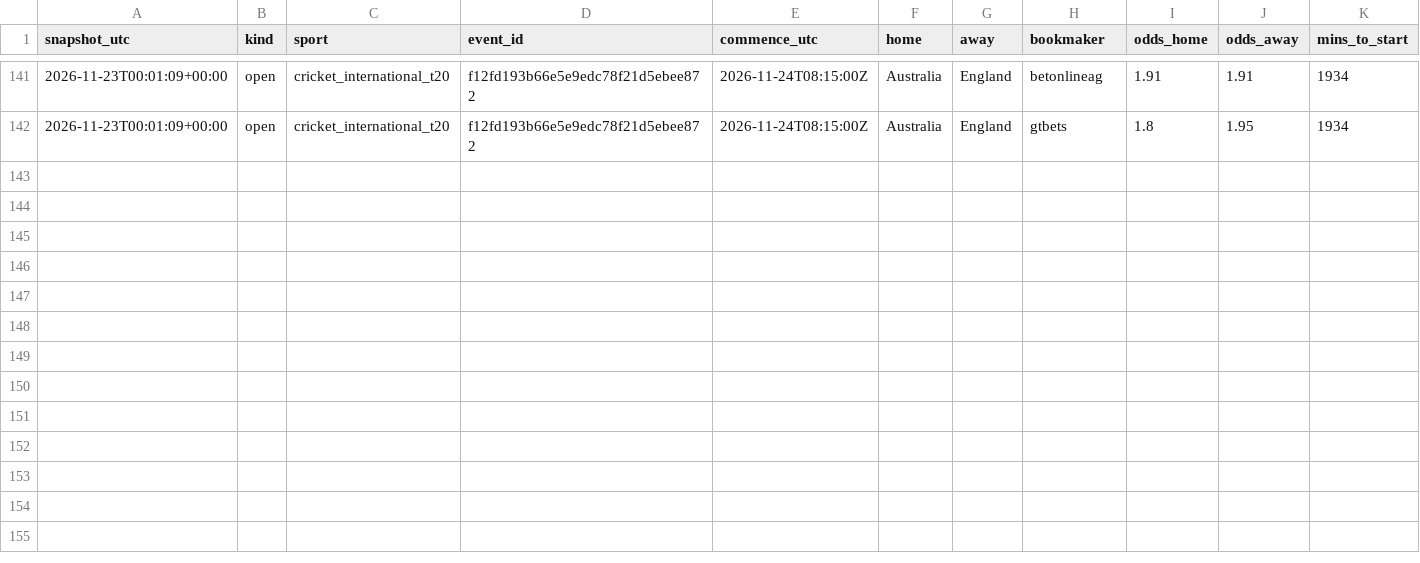
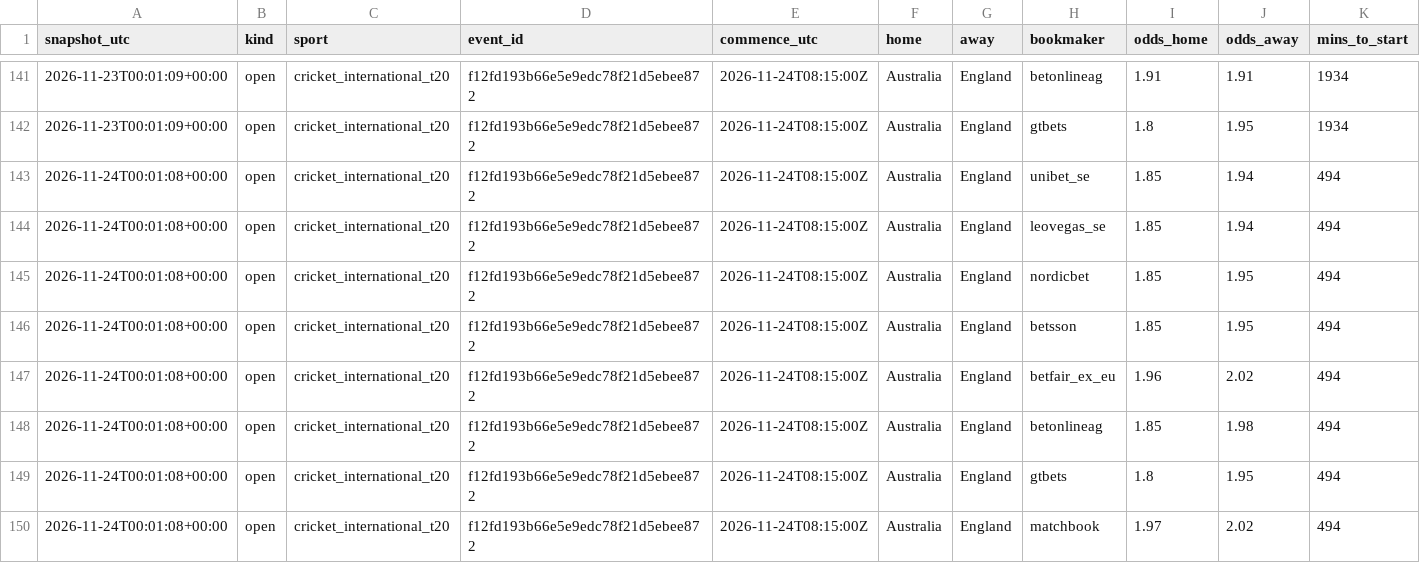
Before and after one commit to nitinmalik600-code/cricket-odds-collector, a CSV file: odds_log.csv, drawn as a sheet; only a part is shown, gaps mark what is left out.

Commit message:
odds snapshot

```diff
--- a/odds_log.csv
+++ b/odds_log.csv
@@ -142 +142,9 @@ snapshot_utc,kind,sport,event_id,commence_utc,home,away,bookmaker,odds_home,odds
 2026-11-23T00:01:09+00:00,open,cricket_international_t20,f12fd193b66e5e9edc78f21d5ebee872,2026-11-24T08:15:00Z,Australia,England,gtbets,1.8,1.95,1934
+2026-11-24T00:01:08+00:00,open,cricket_international_t20,f12fd193b66e5e9edc78f21d5ebee872,2026-11-24T08:15:00Z,Australia,England,unibet_se,1.85,1.94,494
+2026-11-24T00:01:08+00:00,open,cricket_international_t20,f12fd193b66e5e9edc78f21d5ebee872,2026-11-24T08:15:00Z,Australia,England,leovegas_se,1.85,1.94,494
+2026-11-24T00:01:08+00:00,open,cricket_international_t20,f12fd193b66e5e9edc78f21d5ebee872,2026-11-24T08:15:00Z,Australia,England,nordicbet,1.85,1.95,494
+2026-11-24T00:01:08+00:00,open,cricket_international_t20,f12fd193b66e5e9edc78f21d5ebee872,2026-11-24T08:15:00Z,Australia,England,betsson,1.85,1.95,494
+2026-11-24T00:01:08+00:00,open,cricket_international_t20,f12fd193b66e5e9edc78f21d5ebee872,2026-11-24T08:15:00Z,Australia,England,betfair_ex_eu,1.96,2.02,494
+2026-11-24T00:01:08+00:00,open,cricket_international_t20,f12fd193b66e5e9edc78f21d5ebee872,2026-11-24T08:15:00Z,Australia,England,betonlineag,1.85,1.98,494
+2026-11-24T00:01:08+00:00,open,cricket_international_t20,f12fd193b66e5e9edc78f21d5ebee872,2026-11-24T08:15:00Z,Australia,England,gtbets,1.8,1.95,494
+2026-11-24T00:01:08+00:00,open,cricket_international_t20,f12fd193b66e5e9edc78f21d5ebee872,2026-11-24T08:15:00Z,Australia,England,matchbook,1.97,2.02,494
```
Also changed, not shown: 1 other file.
